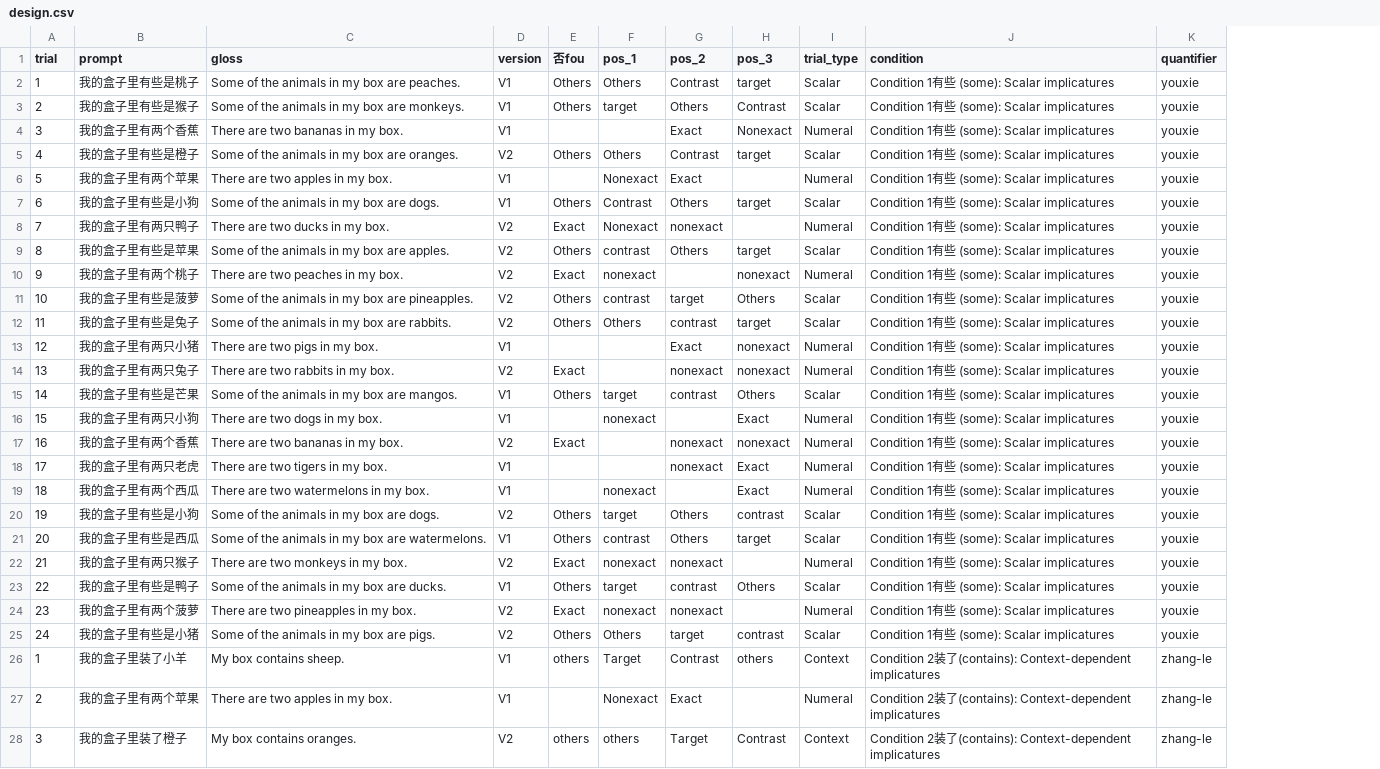
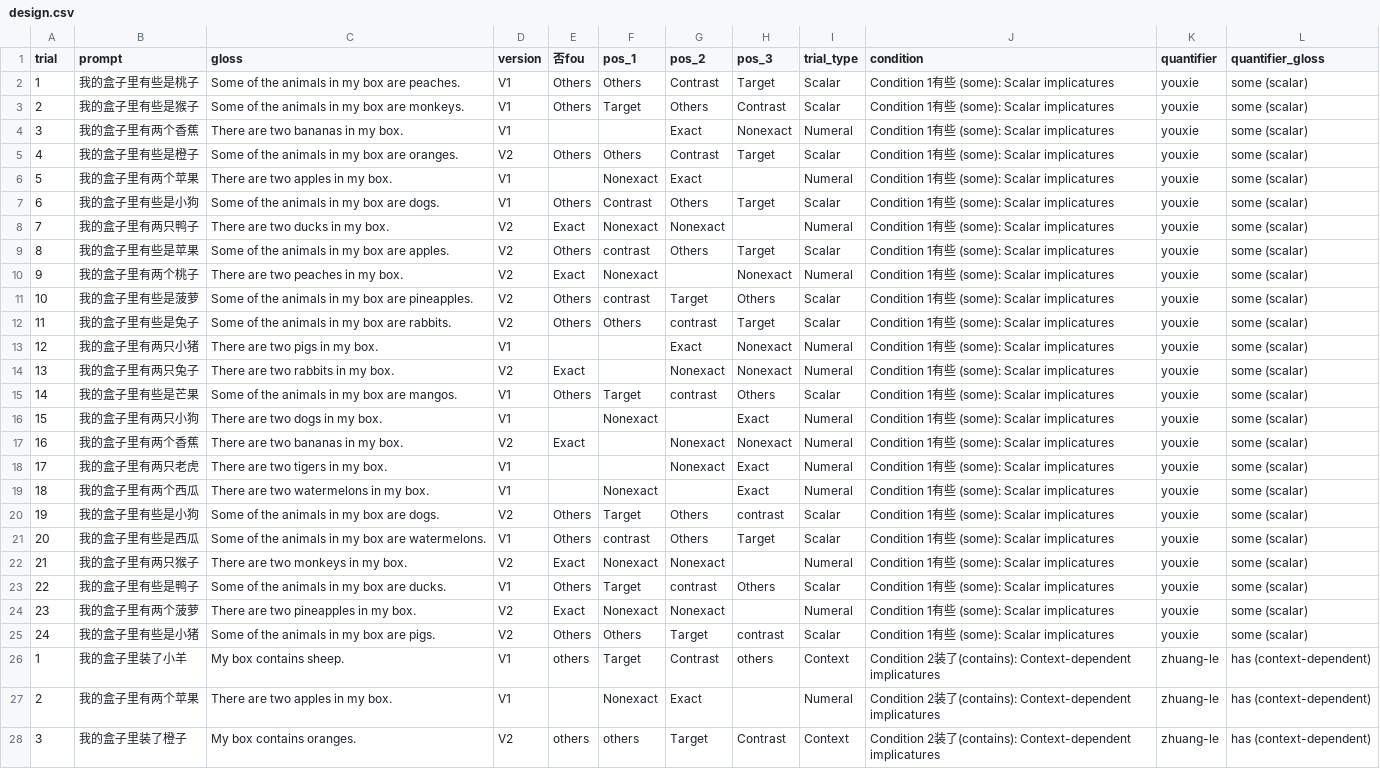
Before and after one commit to mcfrank/mandarin_implicatures, a CSV file: data/design.csv, drawn as a sheet; only a part is shown; the diff covers the shown part only; the diff names each change by its address in the sheet, - before the commit and + after, or states it on an @@ line.

```diff
--- a/data/design.csv
+++ b/data/design.csv
+column L (quantifier_gloss), rows 2-28: some (scalar) | some (scalar) | some (scalar) | some (scalar) | some (scalar) | some (scalar) | some (scalar) | some (scalar) | some (scalar) | some (scalar) | some (scalar) | some (scalar) | some (scalar) | some (scalar) | some (scalar) | some (scalar) | some (scalar) | some (scalar) | some (scalar) | some (scalar) | some (scalar) | some (scalar) | some (scalar) | some (scalar) | has (context-dependent) | has (context-dependent) | has (context-dependent)
-H2 (pos_3): target
+H2 (pos_3): Target
-F3 (pos_1): target
+F3 (pos_1): Target
-H5 (pos_3): target
+H5 (pos_3): Target
-H7 (pos_3): target
+H7 (pos_3): Target
-G8 (pos_2): nonexact
+G8 (pos_2): Nonexact
-H9 (pos_3): target
+H9 (pos_3): Target
-F10 (pos_1): nonexact
+F10 (pos_1): Nonexact
-H10 (pos_3): nonexact
+H10 (pos_3): Nonexact
-G11 (pos_2): target
+G11 (pos_2): Target
-H12 (pos_3): target
+H12 (pos_3): Target
-H13:H14 (pos_3): nonexact
+H13:H14 (pos_3): Nonexact
-G14 (pos_2): nonexact
+G14 (pos_2): Nonexact
-F15 (pos_1): target
+F15 (pos_1): Target
-F16 (pos_1): nonexact
+F16 (pos_1): Nonexact
-G17:G18 (pos_2): nonexact
+G17:G18 (pos_2): Nonexact
-H17 (pos_3): nonexact
+H17 (pos_3): Nonexact
-F19 (pos_1): nonexact
+F19 (pos_1): Nonexact
-F20 (pos_1): target
+F20 (pos_1): Target
-H21 (pos_3): target
+H21 (pos_3): Target
-F22 (pos_1): nonexact
+F22 (pos_1): Nonexact
-G22 (pos_2): nonexact
+G22 (pos_2): Nonexact
-F23 (pos_1): target
+F23 (pos_1): Target
-F24 (pos_1): nonexact
+F24 (pos_1): Nonexact
-G24 (pos_2): nonexact
+G24 (pos_2): Nonexact
-G25 (pos_2): target
+G25 (pos_2): Target
-K26:K28 (quantifier): zhang-le
+K26:K28 (quantifier): zhuang-le
```
Also changed, not shown: 86 edited cells elsewhere in this file, 1 other file.
